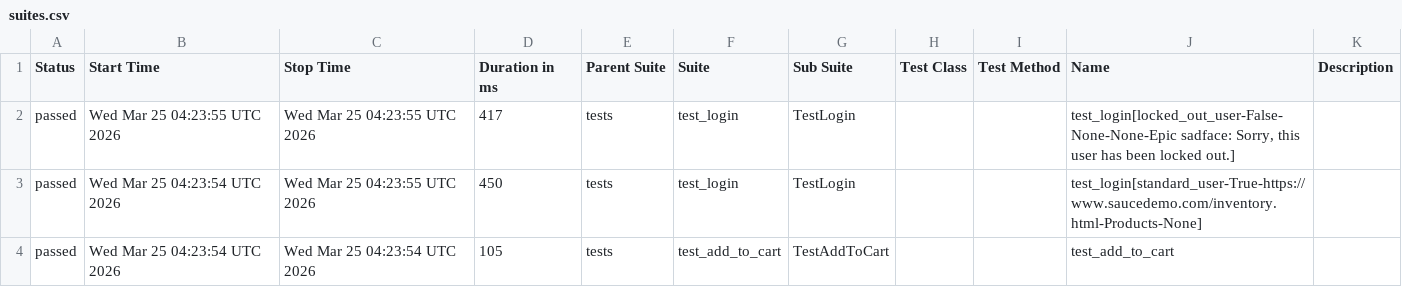
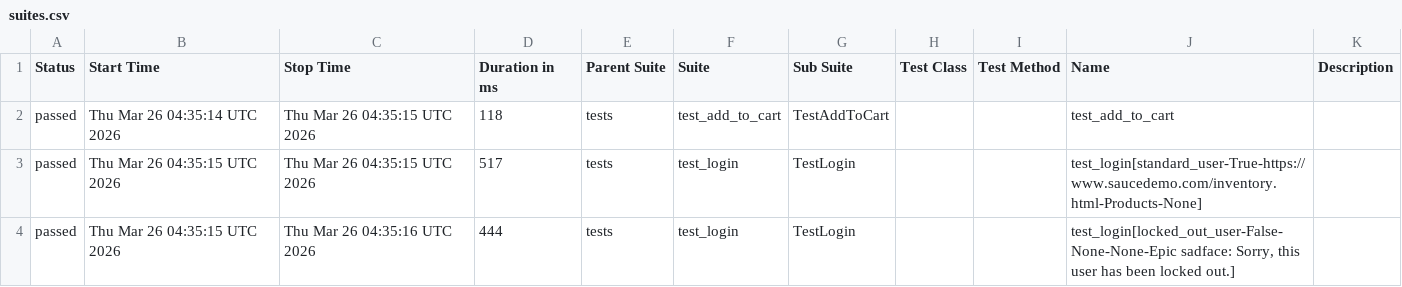
Before and after one commit to mykhailohavryliv/swaglabs-automation, a CSV file: data/suites.csv, drawn as a sheet.

```diff
--- a/data/suites.csv
+++ b/data/suites.csv
@@ -1,4 +1,4 @@
 "Status","Start Time","Stop Time","Duration in ms","Parent Suite","Suite","Sub Suite","Test Class","Test Method","Name","Description"
-"passed","Wed Mar 25 04:23:55 UTC 2026","Wed Mar 25 04:23:55 UTC 2026","417","tests","test_login","TestLogin","","","test_login[locked_out_user-False-None-None-Epic sadface: Sorry, this user has been locked out.]",""
-"passed","Wed Mar 25 04:23:54 UTC 2026","Wed Mar 25 04:23:55 UTC 2026","450","tests","test_login","TestLogin","","","test_login[standard_user-True-https://www.saucedemo.com/inventory.html-Products-None]",""
-"passed","Wed Mar 25 04:23:54 UTC 2026","Wed Mar 25 04:23:54 UTC 2026","105","tests","test_add_to_cart","TestAddToCart","","","test_add_to_cart",""
+"passed","Thu Mar 26 04:35:14 UTC 2026","Thu Mar 26 04:35:15 UTC 2026","118","tests","test_add_to_cart","TestAddToCart","","","test_add_to_cart",""
+"passed","Thu Mar 26 04:35:15 UTC 2026","Thu Mar 26 04:35:15 UTC 2026","517","tests","test_login","TestLogin","","","test_login[standard_user-True-https://www.saucedemo.com/inventory.html-Products-None]",""
+"passed","Thu Mar 26 04:35:15 UTC 2026","Thu Mar 26 04:35:16 UTC 2026","444","tests","test_login","TestLogin","","","test_login[locked_out_user-False-None-None-Epic sadface: Sorry, this user has been locked out.]",""
```
Also changed, not shown: 24 other files.
